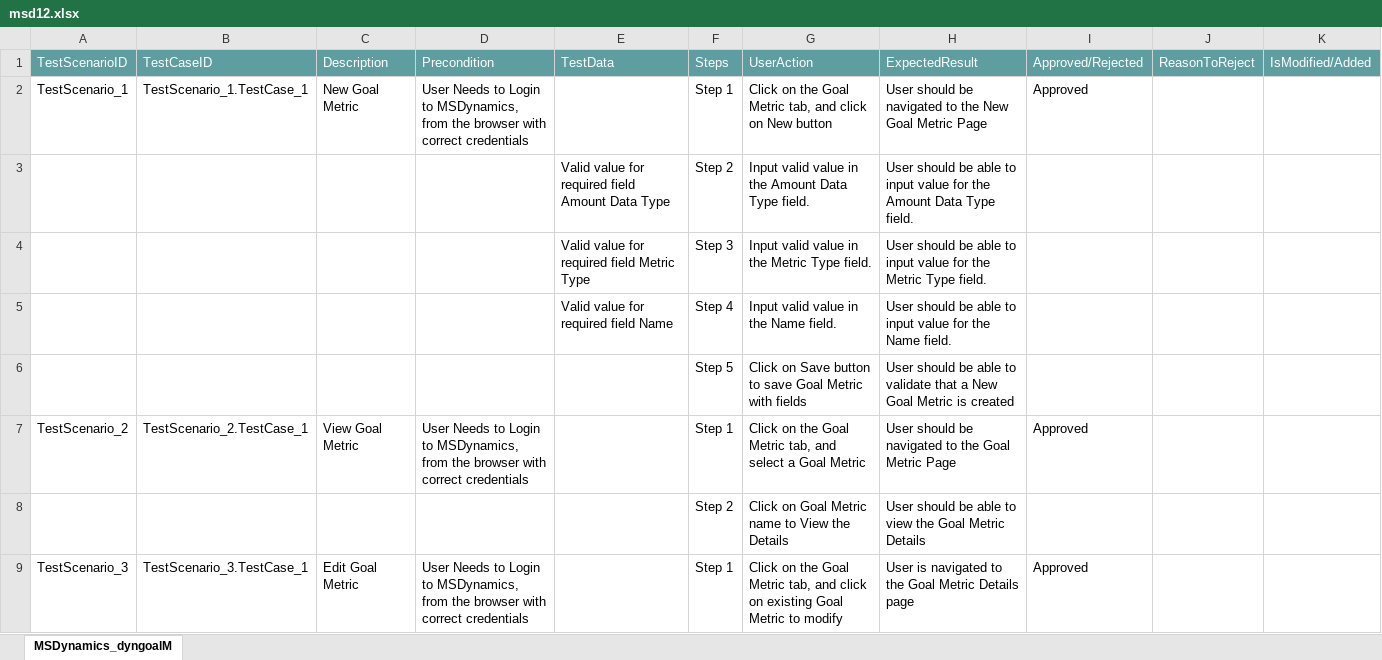
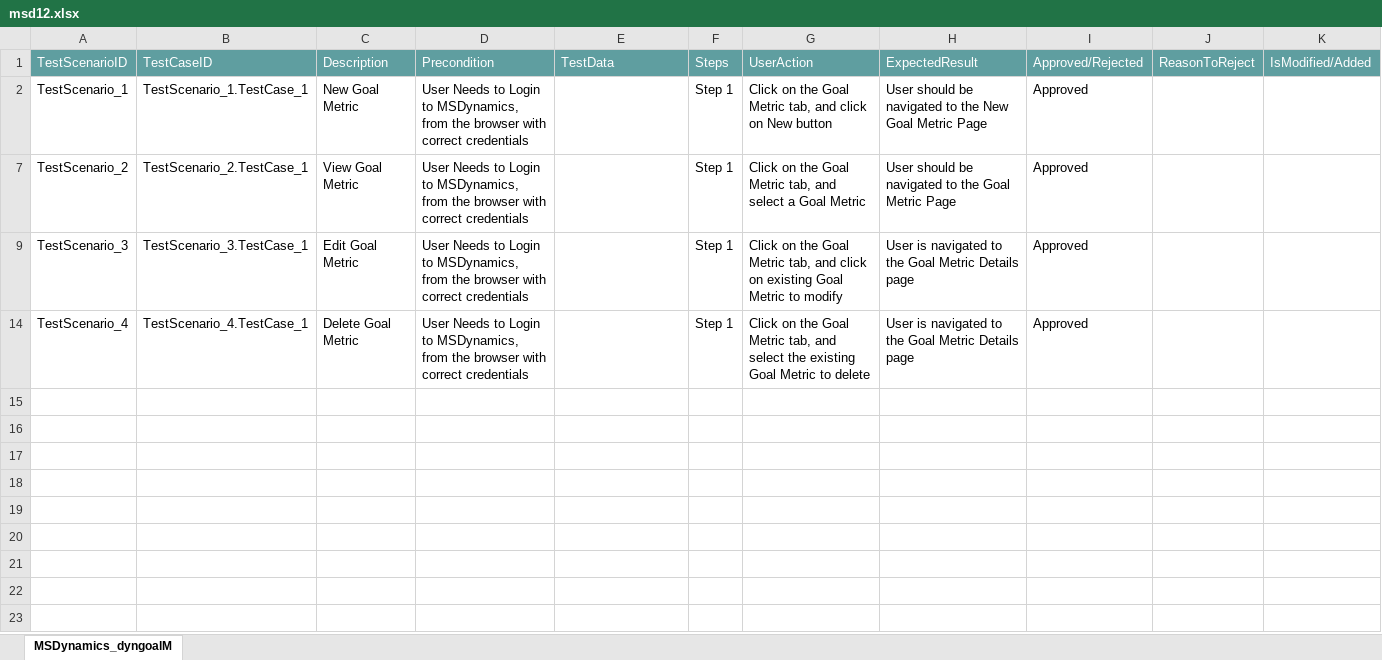
Before and after one commit to ShaikMohamedIrfan/SCR, an Excel workbook: msd12.xlsx, sheet MSDynamics_dyngoalM, drawn as a sheet; only a part is shown; the shorter side is filled out with more unchanged rows; values as stored, in another font and other column widths than the file's, no borders; table styles not drawn; the diff covers the shown part only; the diff names each change by its address in the sheet, - before the commit and + after, or states it on an @@ line.

Commit message:
Add files via upload

```diff
--- a/msd12.xlsx (sheet MSDynamics_dyngoalM)
+++ b/msd12.xlsx (sheet MSDynamics_dyngoalM)
@@ row 3 hidden:  |  |  |  | Valid value for required field Amount Data Type | Step 2 | Input valid value in the Amount Data Type field. | User should be able to input value for the Amount Data Type field. @@
@@ row 4 hidden:  |  |  |  | Valid value for required field Metric Type | Step 3 | Input valid value in the Metric Type field. | User should be able to input value for the Metric Type field. @@
@@ row 5 hidden:  |  |  |  | Valid value for required field Name | Step 4 | Input valid value in the Name field. | User should be able to input value for the Name field. @@
@@ row 6 hidden:  |  |  |  |  | Step 5 | Click on Save button to save Goal Metric with fields | User should be able to validate that a New Goal Metric is created @@
@@ row 8 hidden:  |  |  |  |  | Step 2 | Click on Goal Metric name to View the Details | User should be able to view the Goal Metric Details @@
```
Also changed, not shown: 6 hidden or unhidden rows elsewhere in this sheet.
